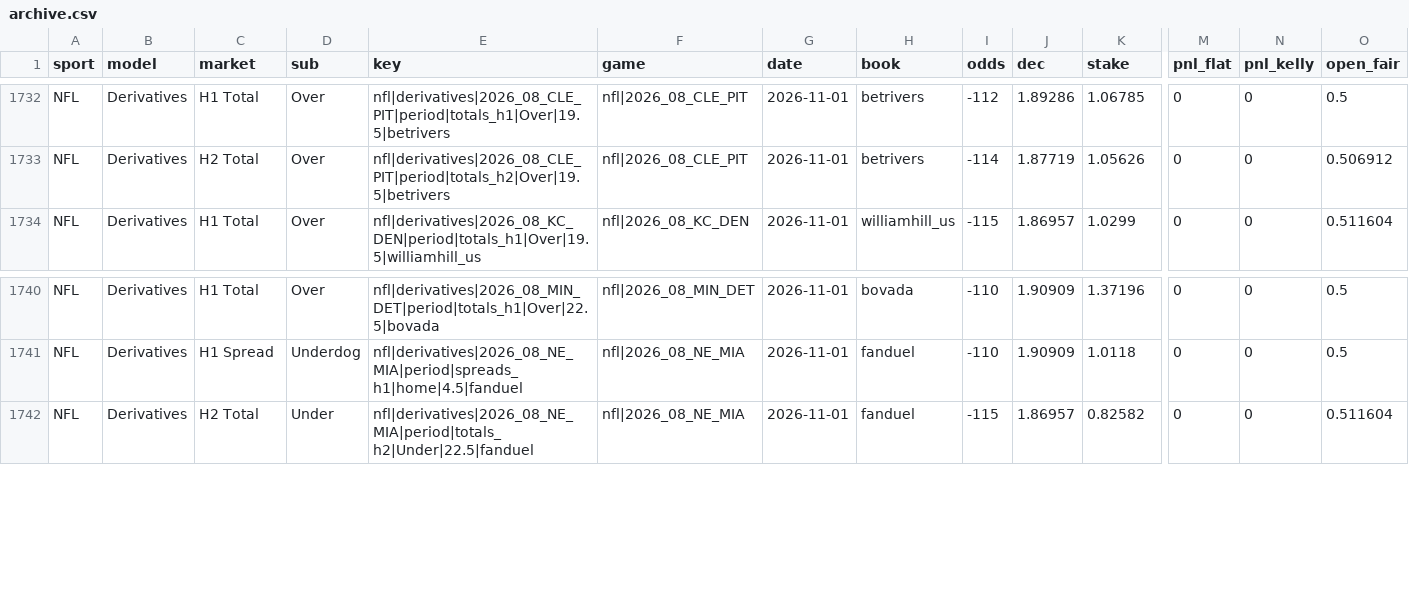
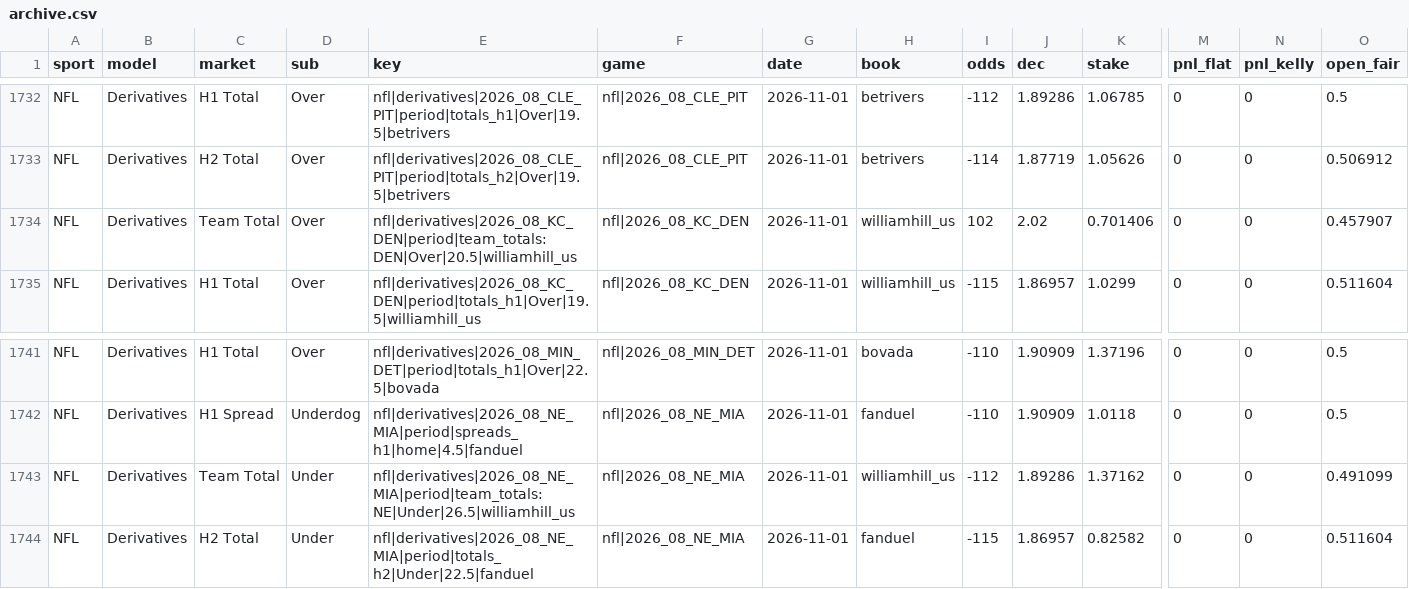
Before and after one commit to Charlie-feinstein/whizard-results, a CSV file: state/archive.csv, drawn as a sheet; only a part is shown, gaps mark what is left out; rows hold the shown columns only; the diff names each change by its address in the sheet, - before the commit and + after, or states it on an @@ line.

Commit message:
results 2026-10-27T18:41:03Z

```diff
--- a/state/archive.csv
+++ b/state/archive.csv
+row 1734: NFL | Derivatives | Team Total | Over | nfl|derivatives|2026_08_KC_DEN|period|team_totals:DEN|Over|20.5|williamhill_us | nfl|2026_08_KC_DEN | 2026-11-01 | williamhill_us | 102 | 2.02 | 0.701406 | 0 | 0 | 0.457907
+row 1743: NFL | Derivatives | Team Total | Under | nfl|derivatives|2026_08_NE_MIA|period|team_totals:NE|Under|26.5|williamhill_us | nfl|2026_08_NE_MIA | 2026-11-01 | williamhill_us | -112 | 1.89286 | 1.37162 | 0 | 0 | 0.491099
```
Also changed, not shown: 1 other file.
